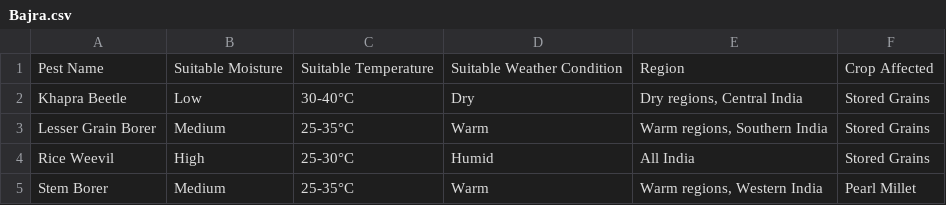
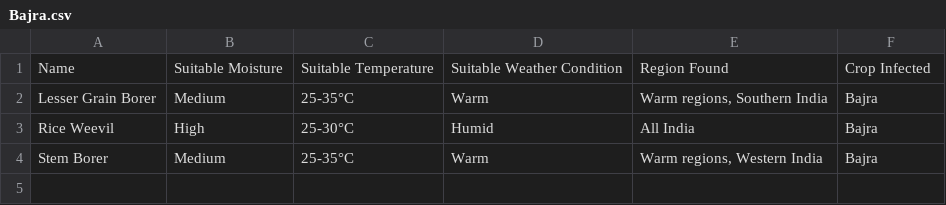
Before and after one commit to dk5488/Soil-Moisture-predictor, a CSV file: python_modules/data/Bajra.csv, drawn as a sheet.

Commit message:
Data inconsistency removed in bajra.csv

```diff
--- a/python_modules/data/Bajra.csv
+++ b/python_modules/data/Bajra.csv
@@ -1,5 +1,4 @@
-Pest Name,Suitable Moisture,Suitable Temperature,Suitable Weather Condition,Region,Crop Affected
-Khapra Beetle,Low,30-40°C,Dry,"Dry regions, Central India",Stored Grains
-Lesser Grain Borer,Medium,25-35°C,Warm,"Warm regions, Southern India",Stored Grains
-Rice Weevil,High,25-30°C,Humid,All India,Stored Grains
-Stem Borer,Medium,25-35°C,Warm,"Warm regions, Western India",Pearl Millet
+Name,Suitable Moisture,Suitable Temperature,Suitable Weather Condition,Region Found,Crop Infected
+Lesser Grain Borer,Medium,25-35°C,Warm,"Warm regions, Southern India",Bajra
+Rice Weevil,High,25-30°C,Humid,All India,Bajra
+Stem Borer,Medium,25-35°C,Warm,"Warm regions, Western India",Bajra
```
Also changed, not shown: python_modules/data/apple_pest_data.csv, python_modules/data/rice.csv, 3 other files.
